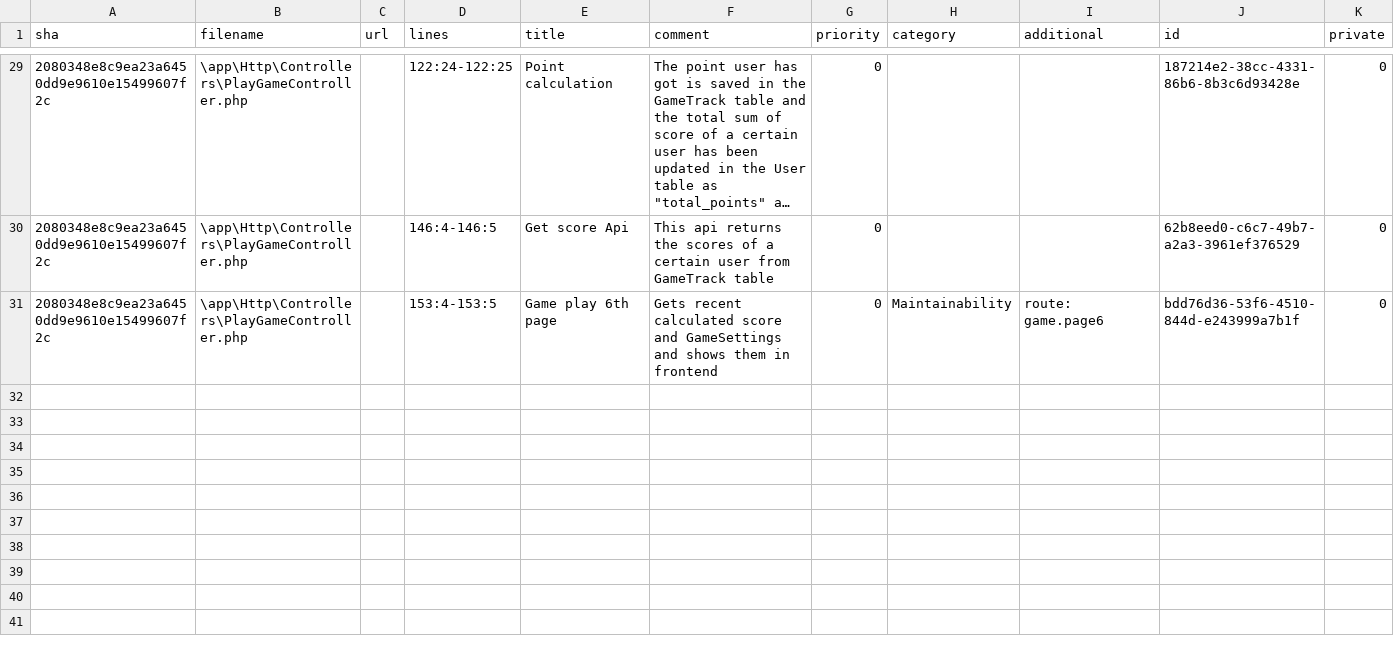
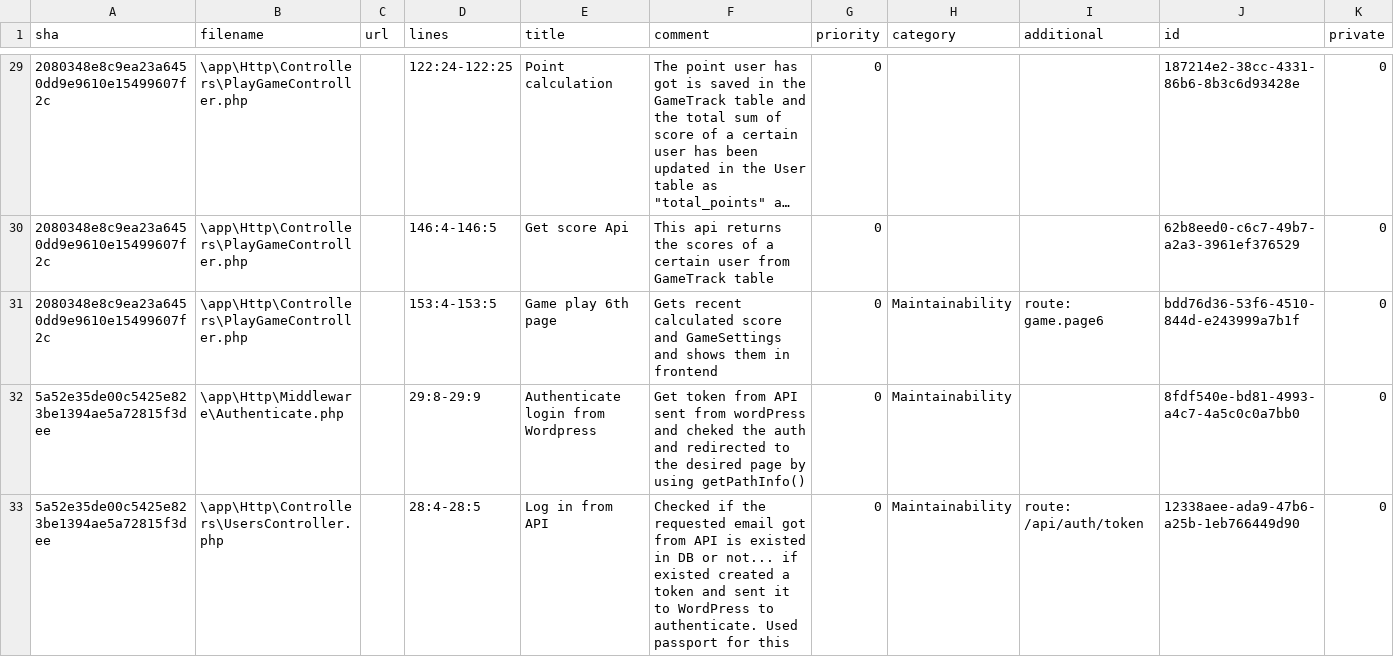
Before and after one commit to nsakib9/miniweb, a CSV file: code-review.csv, drawn as a sheet; only a part is shown, gaps mark what is left out; long unchanged cells end in …; the diff covers the shown part only.

Commit message:
comment added, user management in laravel disabled

```diff
--- a/code-review.csv
+++ b/code-review.csv
@@ -31 +31,3 @@ sha,filename,url,lines,title,comment,priority,category,additional,id,private
 "2080348e8c9ea23a6450dd9e9610e15499607f2c","\app\Http\Controllers\PlayGameController.php","","153:4-153:5","Game play 6th page","Gets recent calculated score and GameSettings and shows them in frontend","0","Maintainability","route: game.page6","bdd76d36-53f6-4510-844d-e243999a7b1f","0"
+"5a52e35de00c5425e823be1394ae5a72815f3dee","\app\Http\Middleware\Authenticate.php","","29:8-29:9","Authenticate login from Wordpress","Get token from API sent from wordPress and cheked the auth and redirected to the desired page by using getPathInfo()","0","Maintainability","","8fdf540e-bd81-4993-a4c7-4a5c0c0a7bb0","0"
+"5a52e35de00c5425e823be1394ae5a72815f3dee","\app\Http\Controllers\UsersController.php","","28:4-28:5","Log in from API","Checked if the requested email got from API is existed in DB or not... if existed created a token and sent it to WordPress to authenticate. Used passport for this","0","Maintainability","route: /api/auth/token","12338aee-ada9-47b6-a25b-1eb766449d90","0"
```
Also changed, not shown: 1 added row elsewhere in this file, 4 other files.
